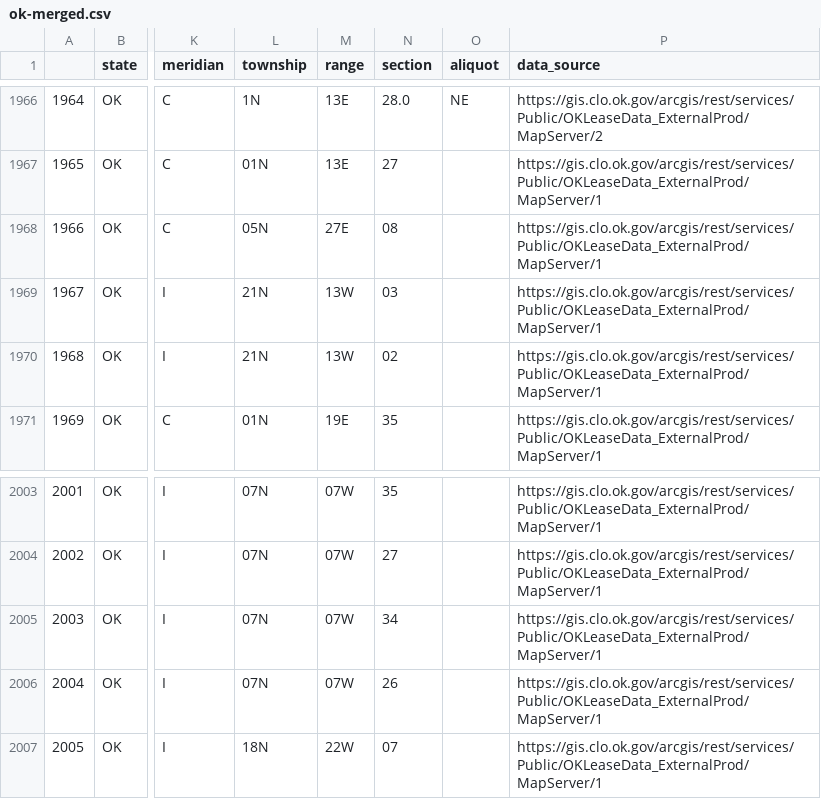
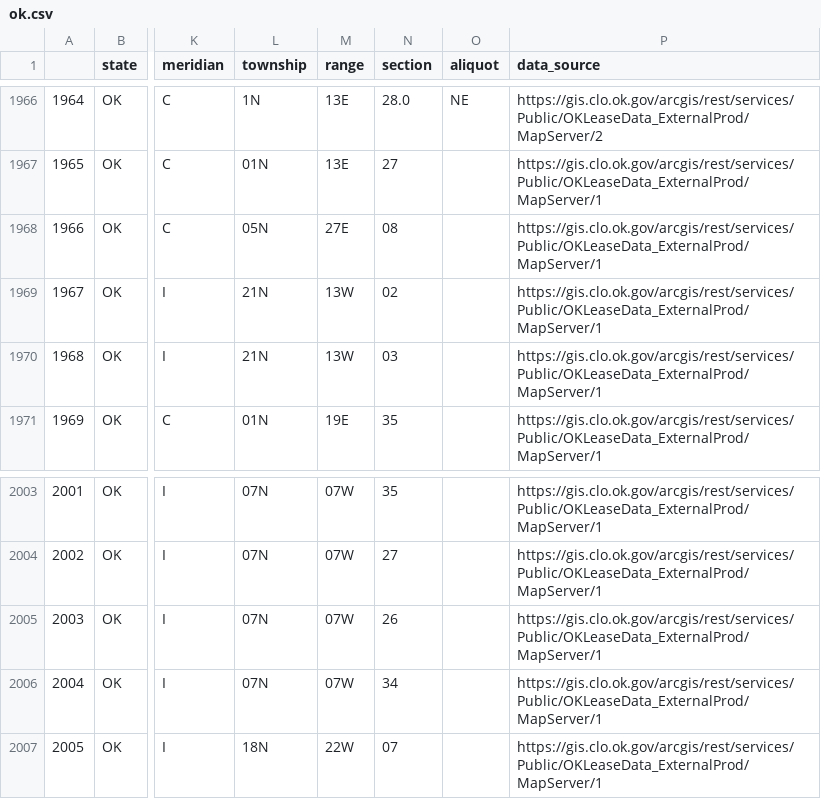
Before and after one commit to Grist-Data-Desk/land-grab-2, a CSV file: data/state_trust/merged/ok.csv (was data/state_trust/merged/ok-merged.csv), drawn as a sheet; only a part is shown, gaps mark what is left out; the diff names each change by its address in the sheet, - before the commit and + after, or states it on an @@ line.

Commit message:
cleaned code, rebuild dataset

```diff
--- a/data/state_trust/merged/ok-merged.csv
+++ b/data/state_trust/merged/ok.csv
-N1969 (section): 03
+N1969 (section): 02
-N1970 (section): 02
+N1970 (section): 03
-N2005 (section): 34
+N2005 (section): 26
-N2006 (section): 26
+N2006 (section): 34
```
Also changed, not shown: 20 other files.
